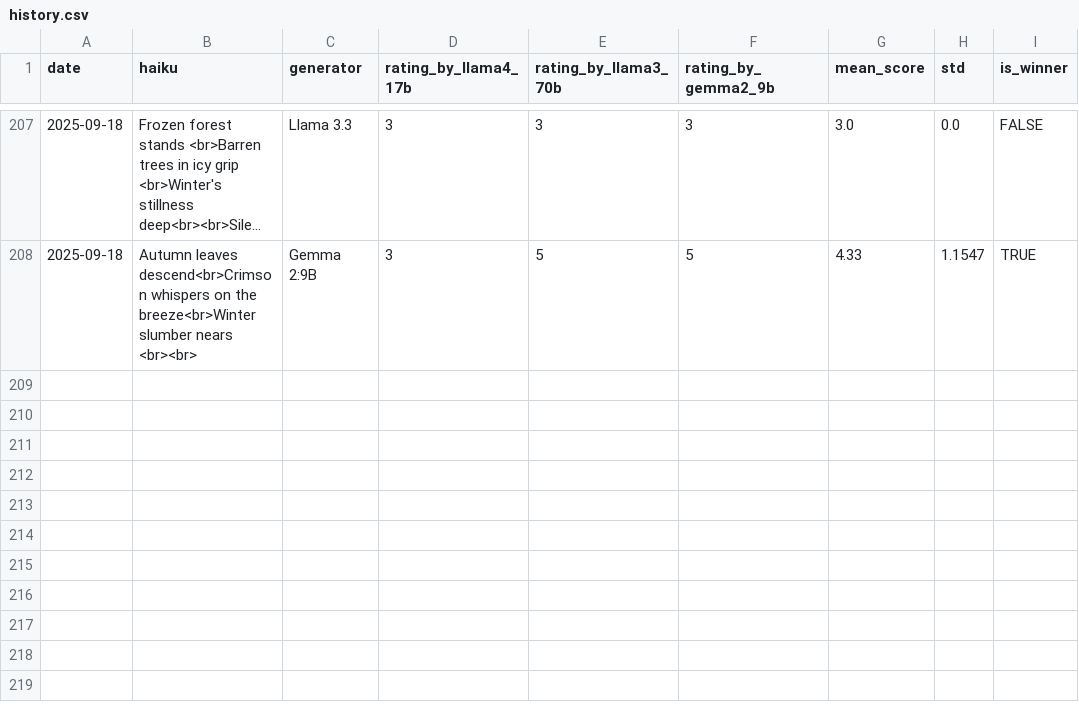
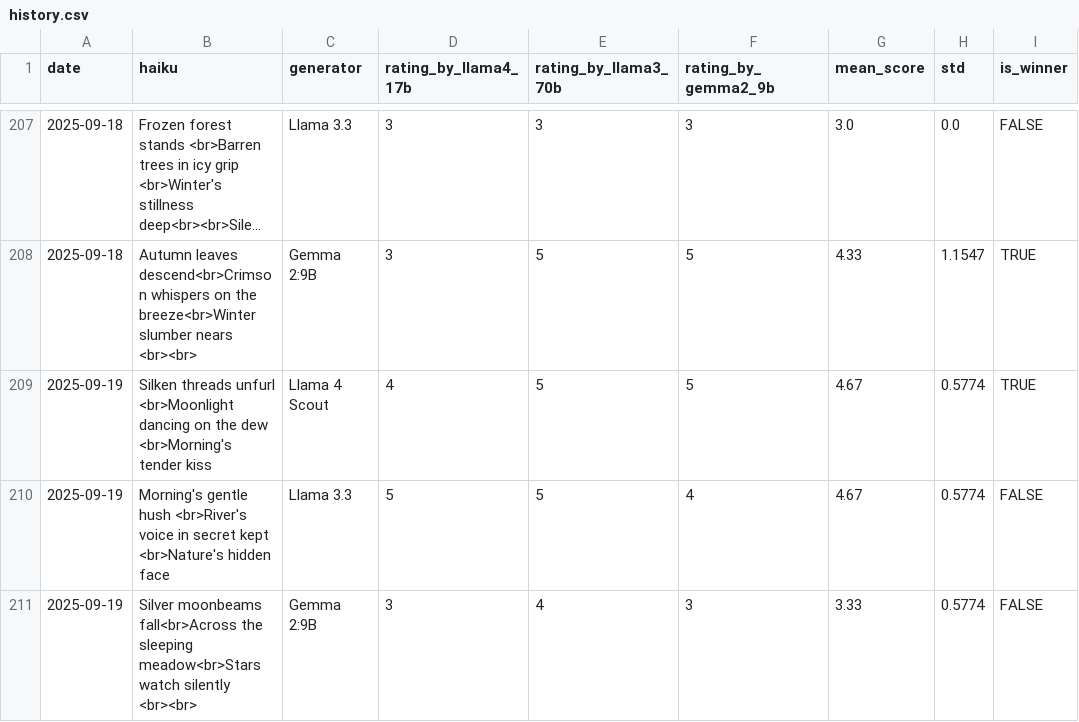
Before and after one commit to abeljohny/abeljohny, a CSV file: assets/history.csv, drawn as a sheet; only a part is shown, gaps mark what is left out; long unchanged cells end in ….

```diff
--- a/assets/history.csv
+++ b/assets/history.csv
@@ -208 +208,4 @@ date,haiku,generator,rating_by_llama4_17b,rating_by_llama3_70b,rating_by_gemma2_
 2025-09-18,Autumn leaves descend<br>Crimson whispers on the breeze<br>Winter slumber nears <br><br>,Gemma 2:9B,3,5,5,4.33,1.1547,TRUE
+2025-09-19,Silken threads unfurl <br>Moonlight dancing on the dew <br>Morning's tender kiss,Llama 4 Scout,4,5,5,4.67,0.5774,TRUE
+2025-09-19,Morning's gentle hush  <br>River's voice in secret kept  <br>Nature's hidden face,Llama 3.3,5,5,4,4.67,0.5774,FALSE
+2025-09-19,Silver moonbeams fall<br>Across the sleeping meadow<br>Stars watch silently <br><br>,Gemma 2:9B,3,4,3,3.33,0.5774,FALSE
```
Also changed, not shown: 2 other files.
